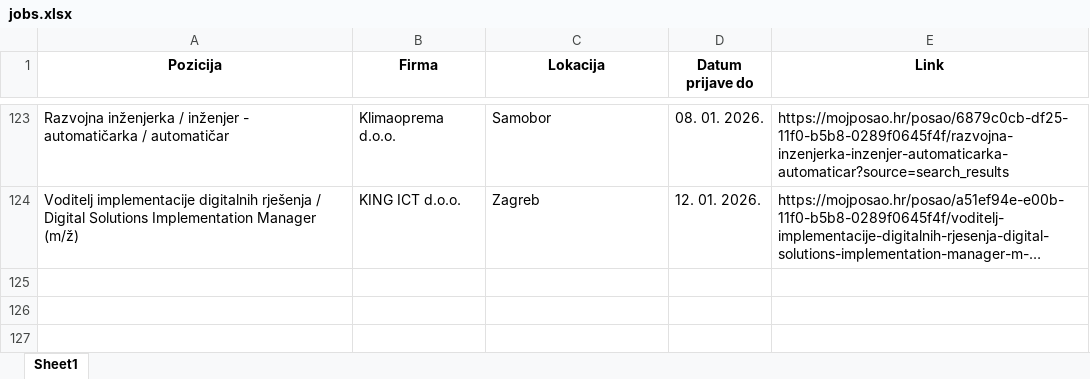
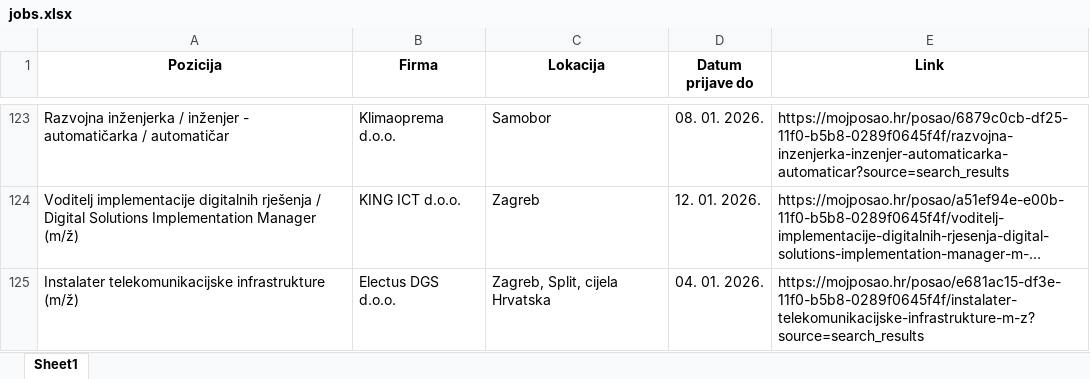
Before and after one commit to FraneCal/moj-posao-scraper, an Excel workbook: jobs.xlsx, sheet Sheet1, drawn as a sheet; only a part is shown, gaps mark what is left out; long unchanged cells end in …; values as stored, in another font and other column widths than the file's, no borders; the diff names each change by its address in the sheet, - before the commit and + after, or states it on an @@ line.

```diff
--- a/jobs.xlsx (sheet Sheet1)
+++ b/jobs.xlsx (sheet Sheet1)
+row 125: Instalater telekomunikacijske infrastrukture (m/ž) | Electus DGS d.o.o. | Zagreb, Split, cijela Hrvatska | 04. 01. 2026. | https://mojposao.hr/posao/e681ac15-df3e-11f0-b5b8-0289f0645f4f/instalater-telekomunikacijske-infrastrukture-m-z?source=search_results
```
